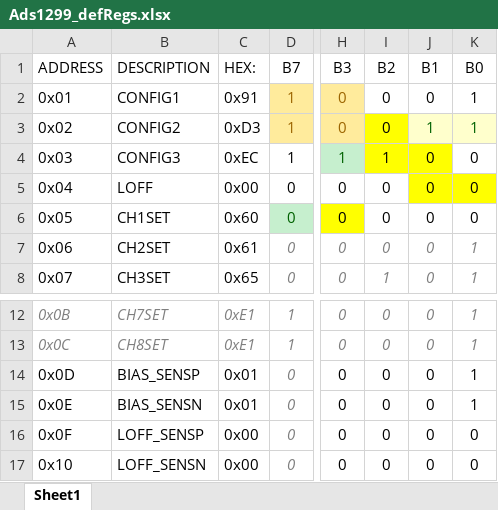
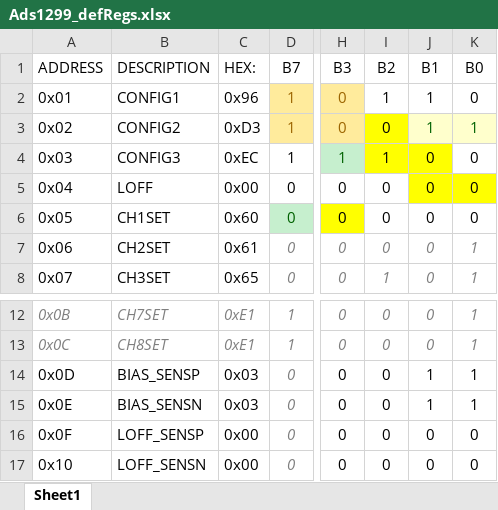
Before and after one commit to MusaMahmood/nRF52_ADS1299_2CH_EEG, an Excel workbook: Ads1299_defRegs.xlsx, sheet Sheet1, drawn as a sheet; only a part is shown, gaps mark what is left out; values as stored, in another font and other column widths than the file's, no borders; the diff names each change by its address in the sheet, - before the commit and + after, or states it on an @@ line.

```diff
--- a/Ads1299_defRegs.xlsx (sheet Sheet1)
+++ b/Ads1299_defRegs.xlsx (sheet Sheet1)
-C2 (HEX:): 0x91
+C2 (HEX:): 0x96
-I2 (B2): 0
+I2 (B2): 1
-J2 (B1): 0
+J2 (B1): 1
-K2 (B0): 1
+K2 (B0): 0
-C14:C15 (HEX:): 0x01
+C14:C15 (HEX:): 0x03
-J14:J15 (B1): 0
+J14:J15 (B1): 1
```
Also changed, not shown: 8 other files.
